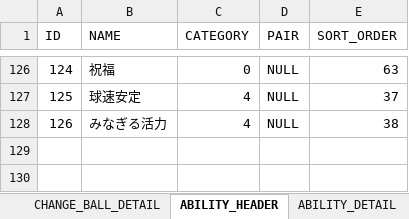
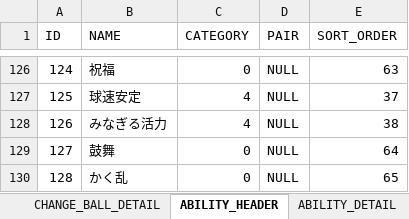
Before and after one commit to hitsujimeeee/stdwool, an Excel workbook: products/pawapro/data/一覧.xlsm, sheet ABILITY_HEADER, drawn as a sheet; only a part is shown, gaps mark what is left out; values as stored, in another font and other column widths than the file's, no borders; charts and pictures not drawn; the diff names each change by its address in the sheet, - before the commit and + after, or states it on an @@ line.

```diff
--- a/products/pawapro/data/一覧.xlsm (sheet ABILITY_HEADER)
+++ b/products/pawapro/data/一覧.xlsm (sheet ABILITY_HEADER)
+row 129: 127 | 鼓舞 | 0 | NULL | 64
+row 130: 128 | かく乱 | 0 | NULL | 65
```
Also changed, not shown: sheet ABILITY_DETAIL, formulas that keep their value, 5 other files.
